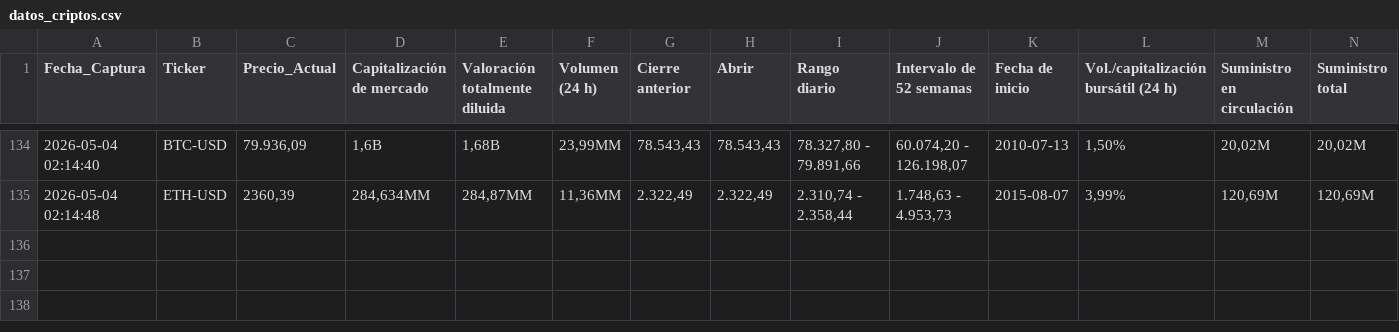
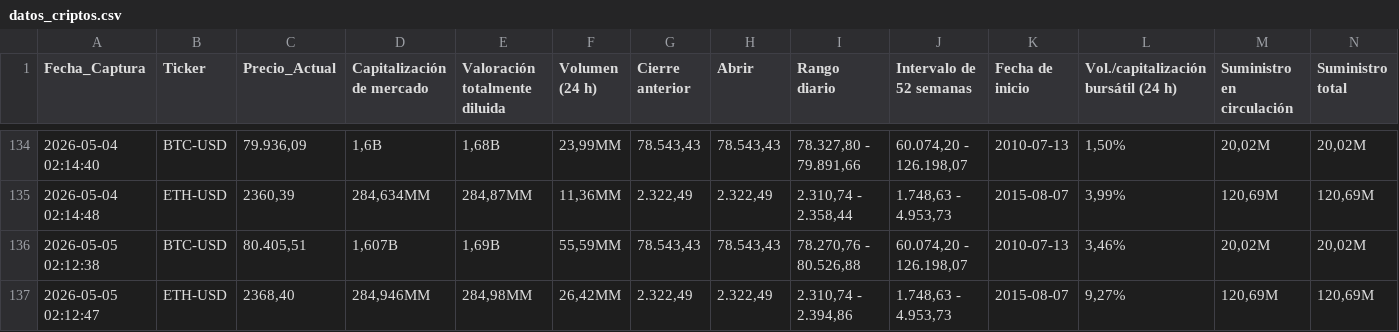
Before and after one commit to sergey0132/yahoo-finance-scraper, a CSV file: datos_criptos.csv, drawn as a sheet; only a part is shown, gaps mark what is left out; rows hold the shown columns only; the diff names each change by its address in the sheet, - before the commit and + after, or states it on an @@ line.

```diff
--- a/datos_criptos.csv
+++ b/datos_criptos.csv
+row 136: 2026-05-05 02:12:38 | BTC-USD | 80.405,51 | 1,607B | 1,69B | 55,59MM | 78.543,43 | 78.543,43 | 78.270,76 - 80.526,88 | 60.074,20 - 126.198,07 | 2010-07-13 | 3,46% | 20,02M | 20,02M
+row 137: 2026-05-05 02:12:47 | ETH-USD | 2368,40 | 284,946MM | 284,98MM | 26,42MM | 2.322,49 | 2.322,49 | 2.310,74 - 2.394,86 | 1.748,63 - 4.953,73 | 2015-08-07 | 9,27% | 120,69M | 120,69M
```
Also changed, not shown: datos_acciones.csv, datos_divisas.csv.
